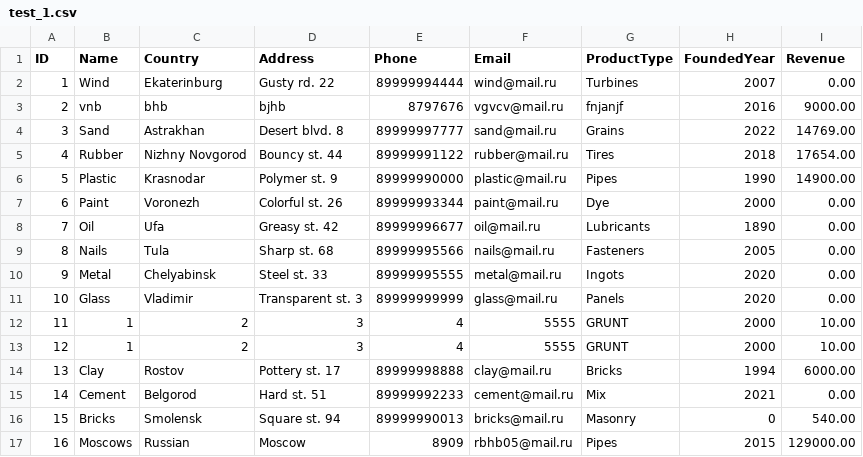
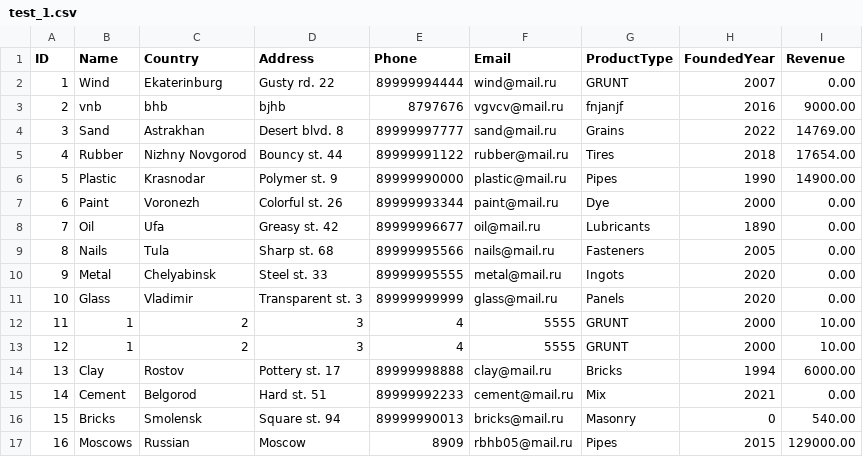
Before and after one commit to polyk005/corsovay, a CSV file: data/test_1.csv, drawn as a sheet.

```diff
--- a/data/test_1.csv
+++ b/data/test_1.csv
@@ -1,3 +1,3 @@
 ID,Name,Country,Address,Phone,Email,ProductType,FoundedYear,Revenue
-1,Wind,Ekaterinburg,Gusty rd. 22,89999994444,wind@mail.ru,Turbines,2007,0.00
+1,Wind,Ekaterinburg,Gusty rd. 22,89999994444,wind@mail.ru,GRUNT,2007,0.00
 2,vnb,bhb,bjhb,8797676,vgvcv@mail.ru,fnjanjf,2016,9000.00
```
Also changed, not shown: 6 other files.
